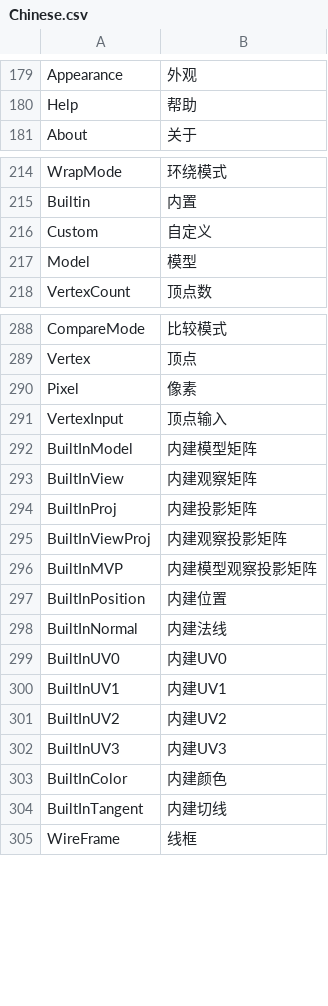
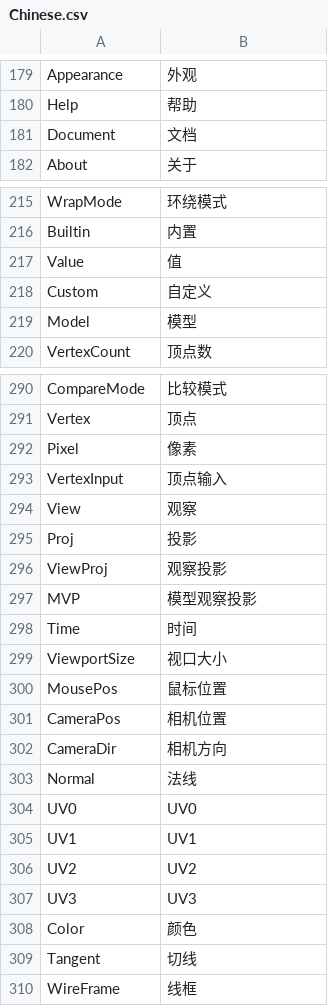
Before and after one commit to ShaderHelper/ShaderHelper, a CSV file: Resource/Localization/Chinese.csv, drawn as a sheet; only a part is shown, gaps mark what is left out; removed rows and columns are numbered as before the commit, all else as after; the diff names each change by its address in the sheet, - before the commit and + after, or states it on an @@ line.

```diff
--- a/Resource/Localization/Chinese.csv
+++ b/Resource/Localization/Chinese.csv
+row 181: Document | 文档
+row 217: Value | 值
-row 292: BuiltInModel | 内建模型矩阵
-row 293: BuiltInView | 内建观察矩阵
-row 294: BuiltInProj | 内建投影矩阵
-row 295: BuiltInViewProj | 内建观察投影矩阵
-row 296: BuiltInMVP | 内建模型观察投影矩阵
-row 297: BuiltInPosition | 内建位置
-row 298: BuiltInNormal | 内建法线
-row 299: BuiltInUV0 | 内建UV0
-row 300: BuiltInUV1 | 内建UV1
-row 301: BuiltInUV2 | 内建UV2
-row 302: BuiltInUV3 | 内建UV3
-row 303: BuiltInColor | 内建颜色
-row 304: BuiltInTangent | 内建切线
+row 294: View | 观察
+row 295: Proj | 投影
+row 296: ViewProj | 观察投影
+row 297: MVP | 模型观察投影
+row 298: Time | 时间
+row 299: ViewportSize | 视口大小
+row 300: MousePos | 鼠标位置
+row 301: CameraPos | 相机位置
+row 302: CameraDir | 相机方向
+row 303: Normal | 法线
+row 304: UV0 | UV0
+row 305: UV1 | UV1
+row 306: UV2 | UV2
+row 307: UV3 | UV3
+row 308: Color | 颜色
+row 309: Tangent | 切线
```
Also changed, not shown: Resource/Localization/English.csv, 27 other files.
